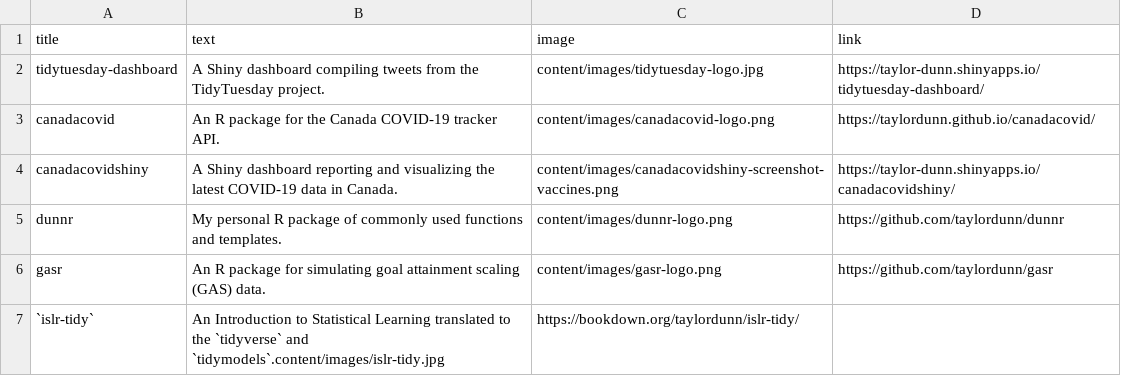
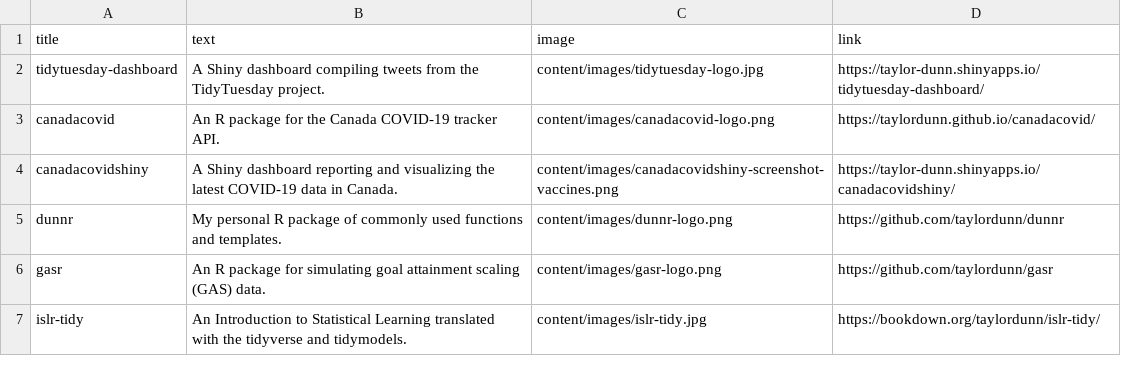
Before and after one commit to taylordunn/tdunn, a CSV file: content/projects.csv, drawn as a sheet.

Commit message:
Fixed the `islr-tidy` entry

```diff
--- a/content/projects.csv
+++ b/content/projects.csv
@@ -6,2 +6,2 @@ dunnr,My personal R package of commonly used functions and templates.,content/im
 gasr,An R package for simulating goal attainment scaling (GAS) data.,content/images/gasr-logo.png,https://github.com/taylordunn/gasr,
-`islr-tidy`,An Introduction to Statistical Learning translated to the `tidyverse` and `tidymodels`.content/images/islr-tidy.jpg,https://bookdown.org/taylordunn/islr-tidy/
+islr-tidy,An Introduction to Statistical Learning translated with the tidyverse and tidymodels.,content/images/islr-tidy.jpg,https://bookdown.org/taylordunn/islr-tidy/
```
